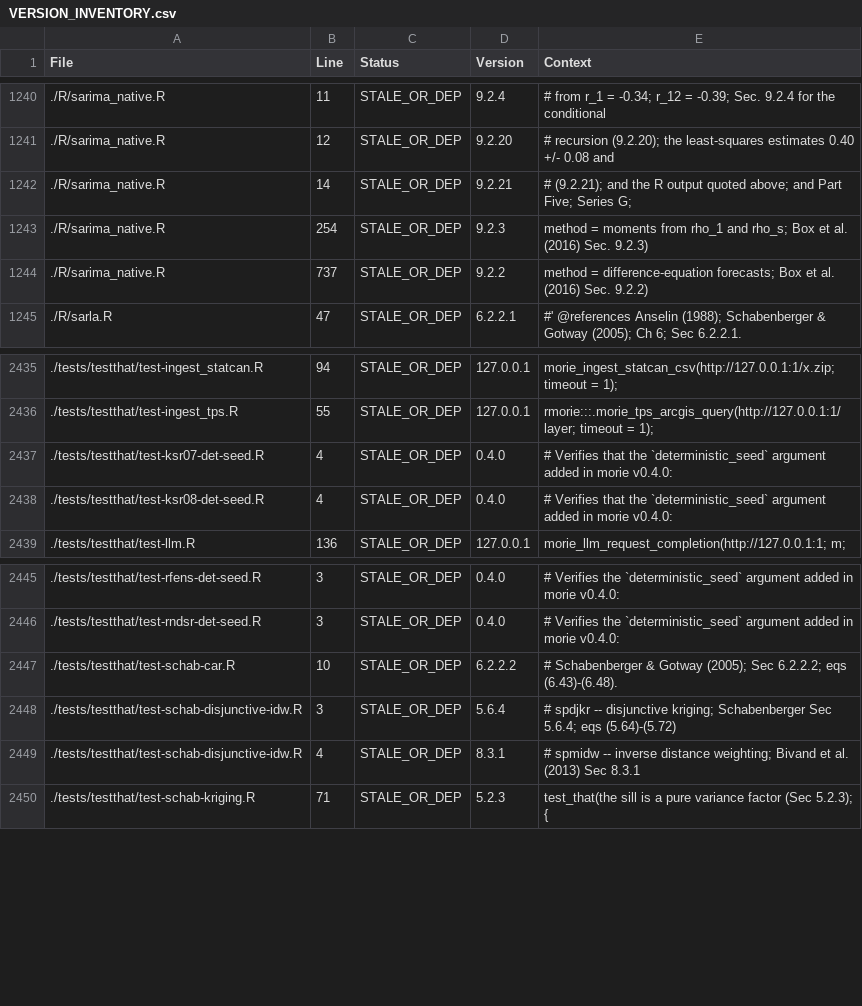
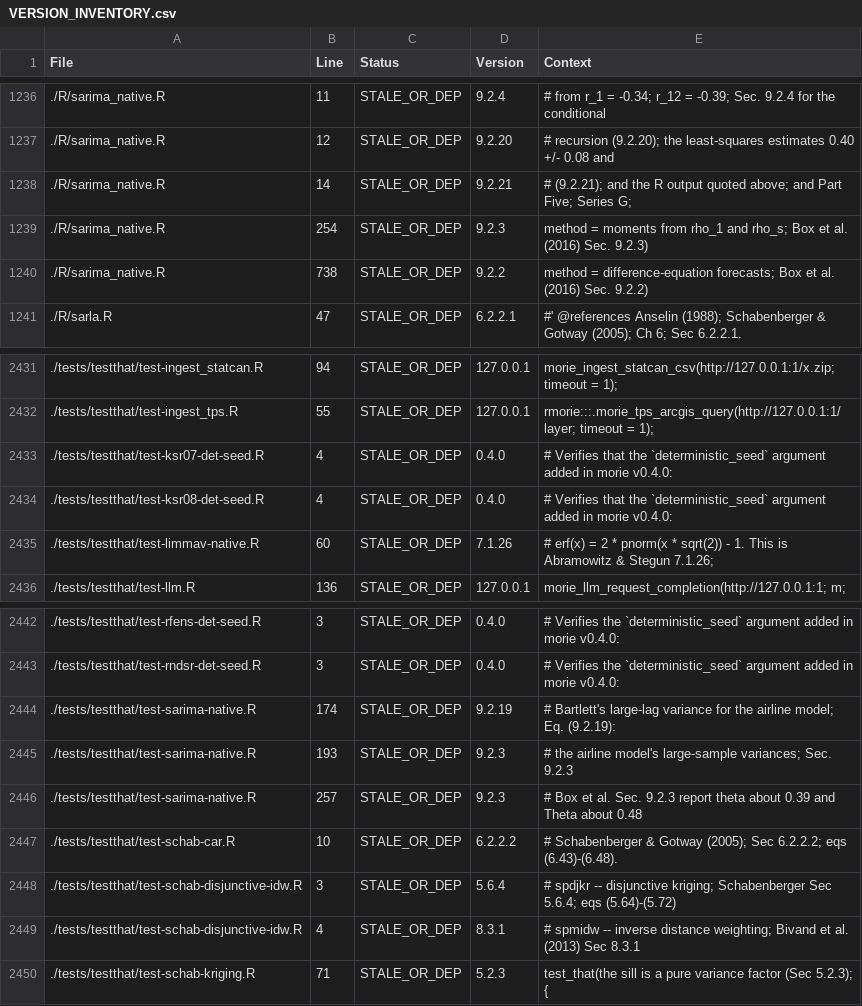
Before and after one commit to rootcoder007/rmorie, a CSV file: VERSION_INVENTORY.csv, drawn as a sheet; only a part is shown, gaps mark what is left out; the diff covers the shown part only.

```diff
--- a/VERSION_INVENTORY.csv
+++ b/VERSION_INVENTORY.csv
@@ -1243,3 +1239,3 @@ File,Line,Status,Version,Context
 ./R/sarima_native.R,254,STALE_OR_DEP,9.2.3,"method = moments from rho_1 and rho_s; Box et al. (2016) Sec. 9.2.3)"
-./R/sarima_native.R,737,STALE_OR_DEP,9.2.2,"method = difference-equation forecasts; Box et al. (2016) Sec. 9.2.2)"
+./R/sarima_native.R,738,STALE_OR_DEP,9.2.2,"method = difference-equation forecasts; Box et al. (2016) Sec. 9.2.2)"
 ./R/sarla.R,47,STALE_OR_DEP,6.2.2.1,"#' @references Anselin (1988); Schabenberger & Gotway (2005); Ch 6; Sec 6.2.2.1."
@@ -2438,2 +2434,3 @@ File,Line,Status,Version,Context
 ./tests/testthat/test-ksr08-det-seed.R,4,STALE_OR_DEP,0.4.0,"# Verifies that the `deterministic_seed` argument added in morie v0.4.0:"
+./tests/testthat/test-limmav-native.R,60,STALE_OR_DEP,7.1.26,"# erf(x) = 2 * pnorm(x * sqrt(2)) - 1. This is Abramowitz & Stegun 7.1.26;"
 ./tests/testthat/test-llm.R,136,STALE_OR_DEP,127.0.0.1,"morie_llm_request_completion(http://127.0.0.1:1; m;"
@@ -2446,2 +2443,5 @@ File,Line,Status,Version,Context
 ./tests/testthat/test-rndsr-det-seed.R,3,STALE_OR_DEP,0.4.0,"# Verifies the `deterministic_seed` argument added in morie v0.4.0:"
+./tests/testthat/test-sarima-native.R,174,STALE_OR_DEP,9.2.19,"# Bartlett's large-lag variance for the airline model; Eq. (9.2.19):"
+./tests/testthat/test-sarima-native.R,193,STALE_OR_DEP,9.2.3,"# the airline model's large-sample variances; Sec. 9.2.3"
+./tests/testthat/test-sarima-native.R,257,STALE_OR_DEP,9.2.3,"# Box et al. Sec. 9.2.3 report theta about 0.39 and Theta about 0.48"
 ./tests/testthat/test-schab-car.R,10,STALE_OR_DEP,6.2.2.2,"# Schabenberger & Gotway (2005); Sec 6.2.2.2; eqs (6.43)-(6.48)."
```
Also changed, not shown: 4 removed rows and 46 edited cells elsewhere in this file, 5 other files.
